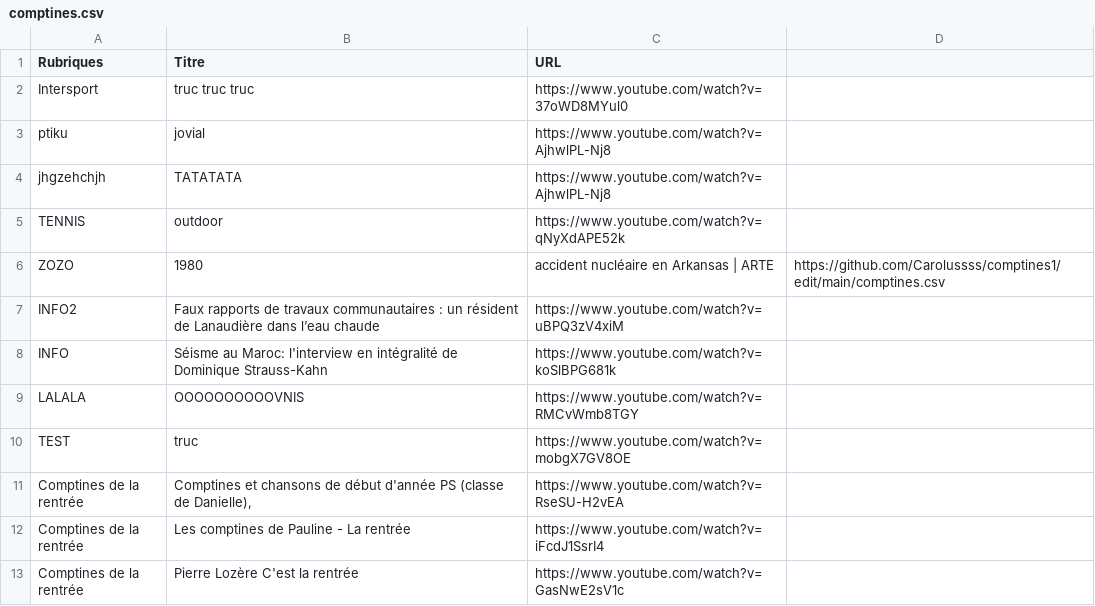
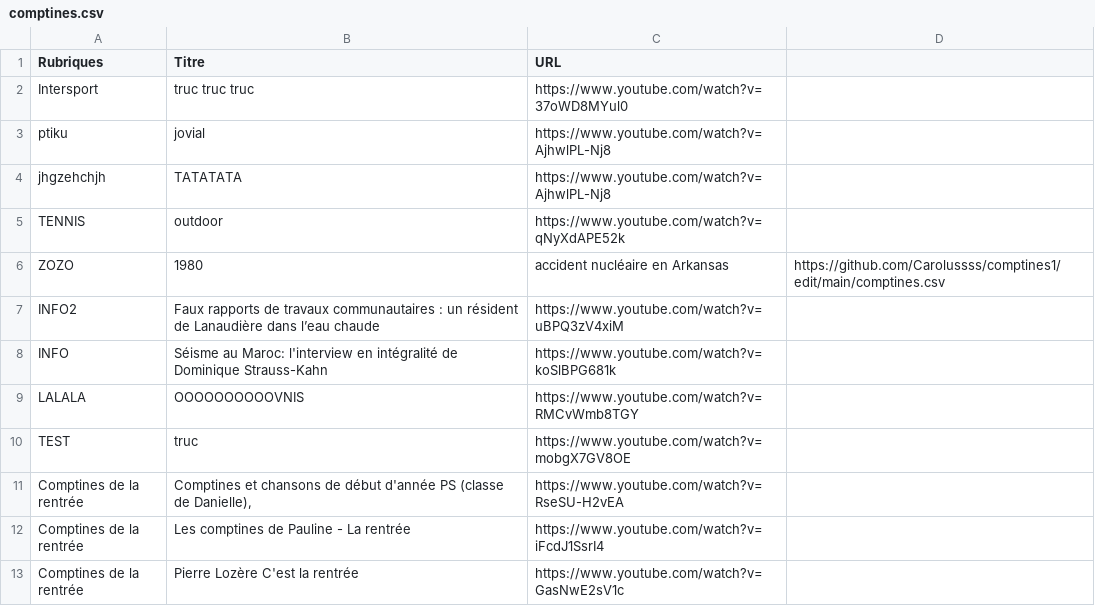
Before and after one commit to Carolussss/comptines1, a CSV file: comptines.csv, drawn as a sheet; only a part is shown.

Commit message:
Update comptines.csv

```diff
--- a/comptines.csv
+++ b/comptines.csv
@@ -5,3 +5,3 @@ jhgzehchjh,TATATATA,https://www.youtube.com/watch?v=AjhwlPL-Nj8
 TENNIS,outdoor,https://www.youtube.com/watch?v=qNyXdAPE52k
-ZOZO,1980,accident nucléaire en Arkansas | ARTE,https://github.com/Carolussss/comptines1/edit/main/comptines.csv
+ZOZO,1980,accident nucléaire en Arkansas,https://github.com/Carolussss/comptines1/edit/main/comptines.csv
 INFO2,Faux rapports de travaux communautaires : un résident de Lanaudière dans l’eau chaude,https://www.youtube.com/watch?v=uBPQ3zV4xiM
```
